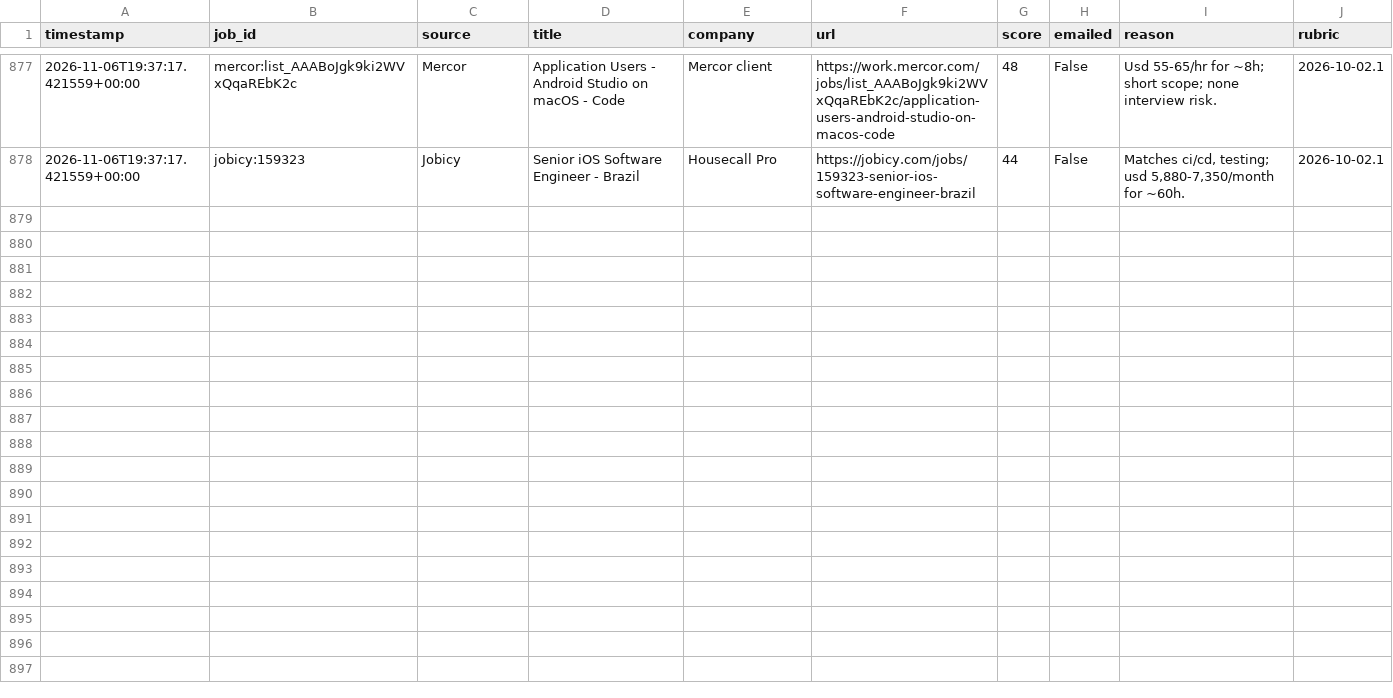
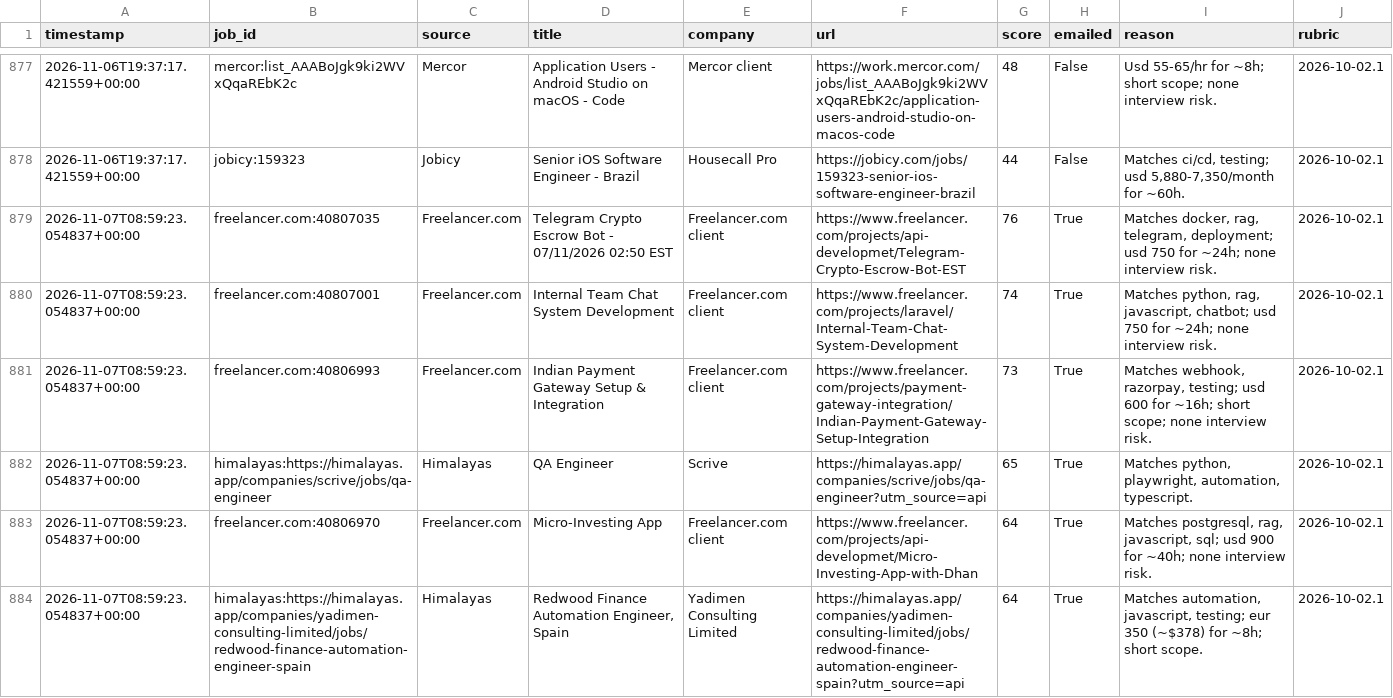
Before and after one commit to yaminbinyoosuf/job-agent, a CSV file: jobs_log.csv, drawn as a sheet; only a part is shown, gaps mark what is left out; the diff covers the shown part only; the diff names each change by its address in the sheet, - before the commit and + after, or states it on an @@ line.

```diff
--- a/jobs_log.csv
+++ b/jobs_log.csv
+row 879: 2026-11-07T08:59:23.054837+00:00 | freelancer.com:40807035 | Freelancer.com | Telegram Crypto Escrow Bot - 07/11/2026 02:50 EST | Freelancer.com client | https://www.freelancer.com/projects/api-developmet/Telegram-Crypto-Escrow-Bot-EST | 76 | True | Matches docker, rag, telegram, deployment; usd 750 for ~24h; none interview risk. | 2026-10-02.1
+row 880: 2026-11-07T08:59:23.054837+00:00 | freelancer.com:40807001 | Freelancer.com | Internal Team Chat System Development | Freelancer.com client | https://www.freelancer.com/projects/laravel/Internal-Team-Chat-System-Development | 74 | True | Matches python, rag, javascript, chatbot; usd 750 for ~24h; none interview risk. | 2026-10-02.1
+row 881: 2026-11-07T08:59:23.054837+00:00 | freelancer.com:40806993 | Freelancer.com | Indian Payment Gateway Setup & Integration | Freelancer.com client | https://www.freelancer.com/projects/payment-gateway-integration/Indian-Payment-Gateway-Setup-Integration | 73 | True | Matches webhook, razorpay, testing; usd 600 for ~16h; short scope; none interview risk. | 2026-10-02.1
+row 882: 2026-11-07T08:59:23.054837+00:00 | himalayas:https://himalayas.app/companies/scrive/jobs/qa-engineer | Himalayas | QA Engineer | Scrive | https://himalayas.app/companies/scrive/jobs/qa-engineer?utm_source=api | 65 | True | Matches python, playwright, automation, typescript. | 2026-10-02.1
+row 883: 2026-11-07T08:59:23.054837+00:00 | freelancer.com:40806970 | Freelancer.com | Micro-Investing App | Freelancer.com client | https://www.freelancer.com/projects/api-developmet/Micro-Investing-App-with-Dhan | 64 | True | Matches postgresql, rag, javascript, sql; usd 900 for ~40h; none interview risk. | 2026-10-02.1
+row 884: 2026-11-07T08:59:23.054837+00:00 | himalayas:https://himalayas.app/companies/yadimen-consulting-limited/jobs/redwood-finance-automation-engineer-spain | Himalayas | Redwood Finance Automation Engineer, Spain | Yadimen Consulting Limited | https://himalayas.app/companies/yadimen-consulting-limited/jobs/redwood-finance-automation-engineer-spain?utm_source=api | 64 | True | Matches automation, javascript, testing; eur 350 (~$378) for ~8h; short scope. | 2026-10-02.1
```
Also changed, not shown: 6 added rows elsewhere in this file, 2 other files.
